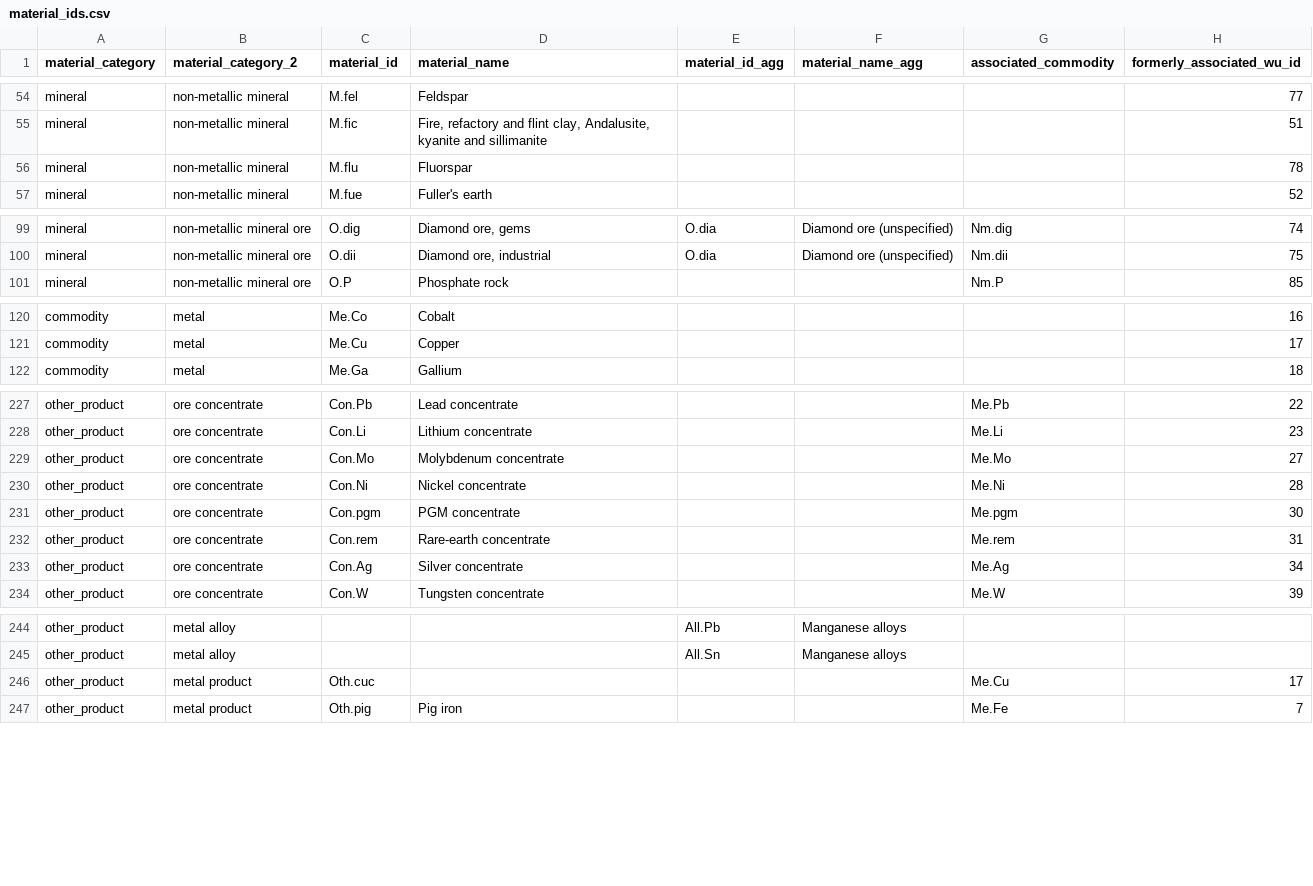
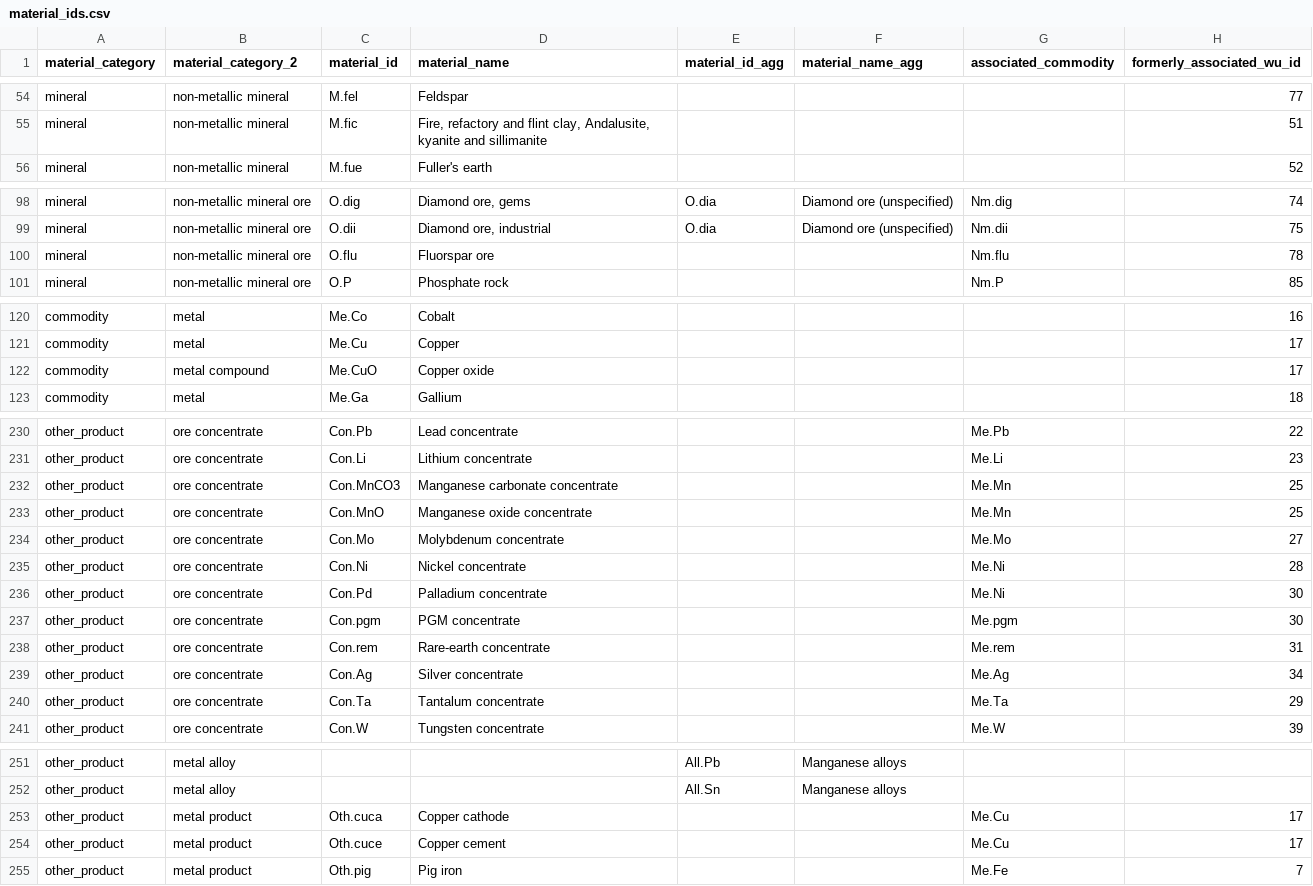
Before and after one commit to fineprint-global/compilation_mining_data, a CSV file: detailed_data/01_input/02_lists_and_concordance_tables/material_ids.csv, drawn as a sheet; only a part is shown, gaps mark what is left out; the diff covers the shown part only.

```diff
--- a/detailed_data/01_input/02_lists_and_concordance_tables/material_ids.csv
+++ b/detailed_data/01_input/02_lists_and_concordance_tables/material_ids.csv
@@ -55,3 +55,2 @@ mineral;non-metallic mineral;M.fel;Feldspar;;;;77
 mineral;non-metallic mineral;M.fic;Fire, refactory and flint clay, Andalusite, kyanite and sillimanite;;;;51
-mineral;non-metallic mineral;M.flu;Fluorspar;;;;78
 mineral;non-metallic mineral;M.fue;Fuller's earth;;;;52
@@ -100,2 +99,3 @@ mineral;non-metallic mineral ore;O.dig;Diamond ore, gems;O.dia;Diamond ore (unsp
 mineral;non-metallic mineral ore;O.dii;Diamond ore, industrial;O.dia;Diamond ore (unspecified);Nm.dii;75
+mineral;non-metallic mineral ore;O.flu;Fluorspar ore;;;Nm.flu;78
 mineral;non-metallic mineral ore;O.P;Phosphate rock;;;Nm.P;85
@@ -121,2 +121,3 @@ commodity;metal;Me.Co;Cobalt;;;;16
 commodity;metal;Me.Cu;Copper;;;;17
+commodity;metal compound;Me.CuO;Copper oxide;;;;17
 commodity;metal;Me.Ga;Gallium;;;;18
@@ -228,4 +231,7 @@ other_product;ore concentrate;Con.Pb;Lead concentrate;;;Me.Pb;22
 other_product;ore concentrate;Con.Li;Lithium concentrate;;;Me.Li;23
+other_product;ore concentrate;Con.MnCO3;Manganese carbonate concentrate;;;Me.Mn;25
+other_product;ore concentrate;Con.MnO;Manganese oxide concentrate;;;Me.Mn;25
 other_product;ore concentrate;Con.Mo;Molybdenum  concentrate;;;Me.Mo;27
 other_product;ore concentrate;Con.Ni;Nickel concentrate;;;Me.Ni;28
+other_product;ore concentrate;Con.Pd;Palladium concentrate;;;Me.Ni;30
 other_product;ore concentrate;Con.pgm;PGM concentrate;;;Me.pgm;30
@@ -233,2 +239,3 @@ other_product;ore concentrate;Con.rem;Rare-earth concentrate;;;Me.rem;31
 other_product;ore concentrate;Con.Ag;Silver concentrate;;;Me.Ag;34
+other_product;ore concentrate;Con.Ta;Tantalum concentrate;;;Me.Ta;29
 other_product;ore concentrate;Con.W;Tungsten concentrate;;;Me.W;39
@@ -245,3 +252,4 @@ other_product;metal alloy;;;All.Pb;Manganese alloys;;
 other_product;metal alloy;;;All.Sn;Manganese alloys;;
-other_product;metal product;Oth.cuc;;;;Me.Cu;17
+other_product;metal product;Oth.cuca;Copper cathode;;;Me.Cu;17
+other_product;metal product;Oth.cuce;Copper cement;;;Me.Cu;17
 other_product;metal product;Oth.pig;Pig iron;;;Me.Fe;7
```
Also changed, not shown: 2 added rows and 7 edited cells elsewhere in this file, detailed_data/01_input/02_lists_and_concordance_tables/source_material_ids.csv, detailed_data/01_input/02_lists_and_concordance_tables/source_unit_ids.csv, 21 other files.
